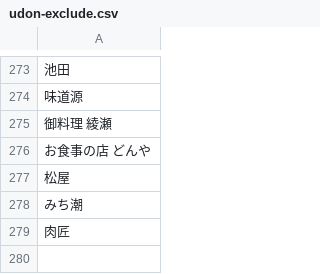
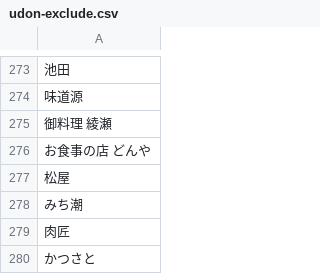
Before and after one commit to arata29/kagawa-udon-guide, a CSV file: config/udon-exclude.csv, drawn as a sheet; only a part is shown, gaps mark what is left out; the diff names each change by its address in the sheet, - before the commit and + after, or states it on an @@ line.

```diff
--- a/config/udon-exclude.csv
+++ b/config/udon-exclude.csv
+row 280: かつさと
```
Also changed, not shown: 11 other files.
